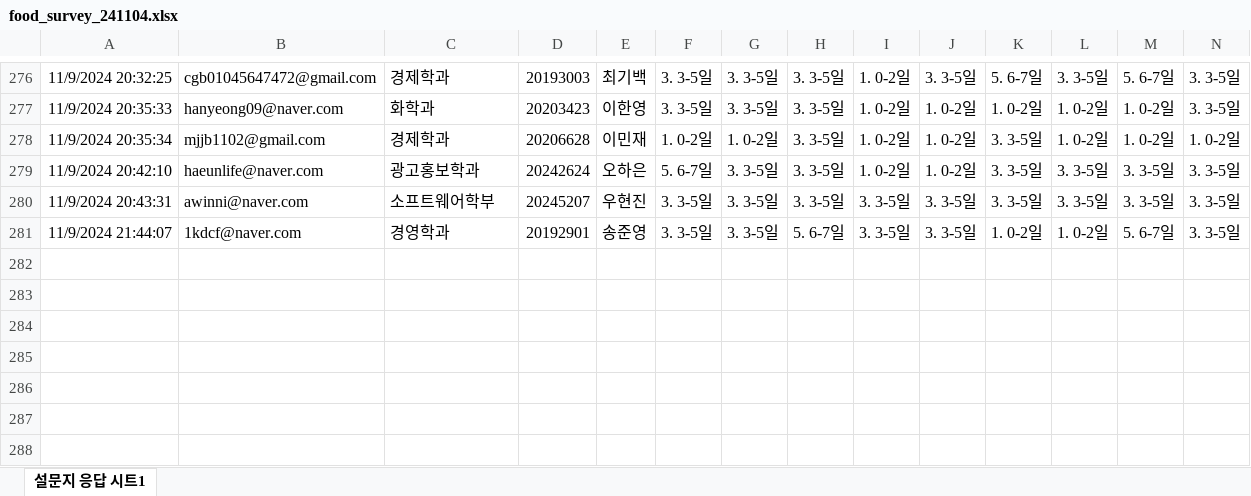
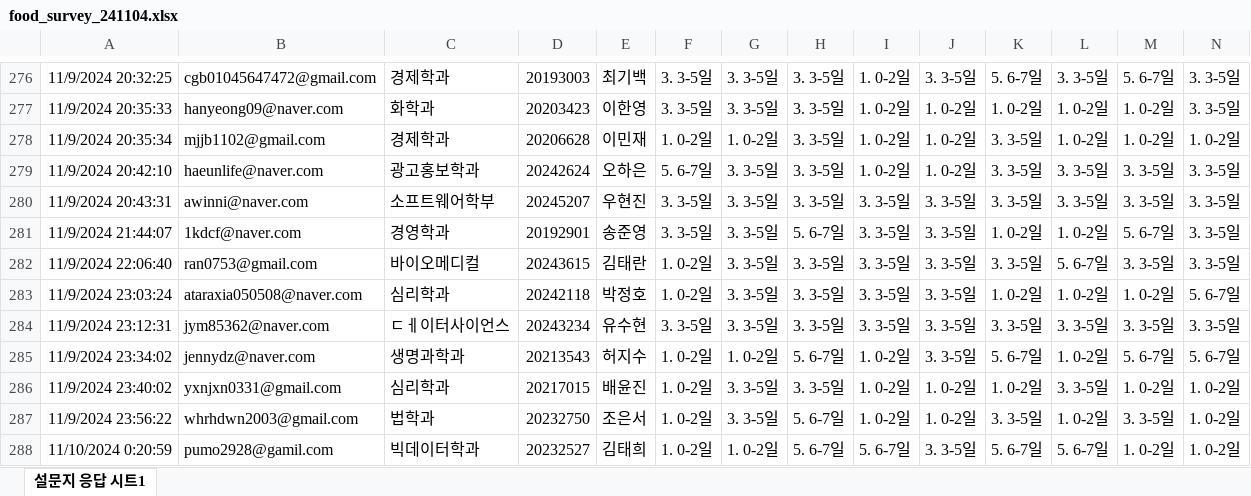
Before and after one commit to kwlee58/class202501, an Excel workbook: R/data/food_survey_241104.xlsx, sheet 설문지 응답 시트1, drawn as a sheet; only a part is shown, gaps mark what is left out; values as stored, in another font and other column widths than the file's, no borders; table styles not drawn; rows hold the shown columns only; the diff names each change by its address in the sheet, - before the commit and + after, or states it on an @@ line.

```diff
--- a/R/data/food_survey_241104.xlsx (sheet 설문지 응답 시트1)
+++ b/R/data/food_survey_241104.xlsx (sheet 설문지 응답 시트1)
+row 282: 11/9/2024 22:06:40 | ran0753@gmail.com | 바이오메디컬 | 20243615 | 김태란 | 1. 0-2일 | 3. 3-5일 | 3. 3-5일 | 3. 3-5일 | 3. 3-5일 | 3. 3-5일 | 5. 6-7일 | 3. 3-5일 | 3. 3-5일
+row 283: 11/9/2024 23:03:24 | ataraxia050508@naver.com | 심리학과 | 20242118 | 박정호 | 1. 0-2일 | 3. 3-5일 | 3. 3-5일 | 3. 3-5일 | 3. 3-5일 | 1. 0-2일 | 1. 0-2일 | 1. 0-2일 | 5. 6-7일
+row 284: 11/9/2024 23:12:31 | jym85362@naver.com | ㄷㅔ이터사이언스 | 20243234 | 유수현 | 3. 3-5일 | 3. 3-5일 | 3. 3-5일 | 3. 3-5일 | 3. 3-5일 | 3. 3-5일 | 3. 3-5일 | 3. 3-5일 | 3. 3-5일
+row 285: 11/9/2024 23:34:02 | jennydz@naver.com | 생명과학과 | 20213543 | 허지수 | 1. 0-2일 | 1. 0-2일 | 5. 6-7일 | 1. 0-2일 | 3. 3-5일 | 5. 6-7일 | 1. 0-2일 | 5. 6-7일 | 5. 6-7일
+row 286: 11/9/2024 23:40:02 | yxnjxn0331@gmail.com | 심리학과 | 20217015 | 배윤진 | 1. 0-2일 | 3. 3-5일 | 3. 3-5일 | 1. 0-2일 | 1. 0-2일 | 1. 0-2일 | 3. 3-5일 | 1. 0-2일 | 1. 0-2일
+row 287: 11/9/2024 23:56:22 | whrhdwn2003@gmail.com | 법학과 | 20232750 | 조은서 | 1. 0-2일 | 3. 3-5일 | 5. 6-7일 | 1. 0-2일 | 1. 0-2일 | 3. 3-5일 | 1. 0-2일 | 3. 3-5일 | 1. 0-2일
+row 288: 11/10/2024 0:20:59 | pumo2928@gamil.com | 빅데이터학과 | 20232527 | 김태희 | 1. 0-2일 | 1. 0-2일 | 5. 6-7일 | 5. 6-7일 | 3. 3-5일 | 5. 6-7일 | 5. 6-7일 | 1. 0-2일 | 1. 0-2일
```
Also changed, not shown: R/data/food_plan_241104.xlsx, R/data/food_plan_241104_tmp.xlsx, 25 other files.
